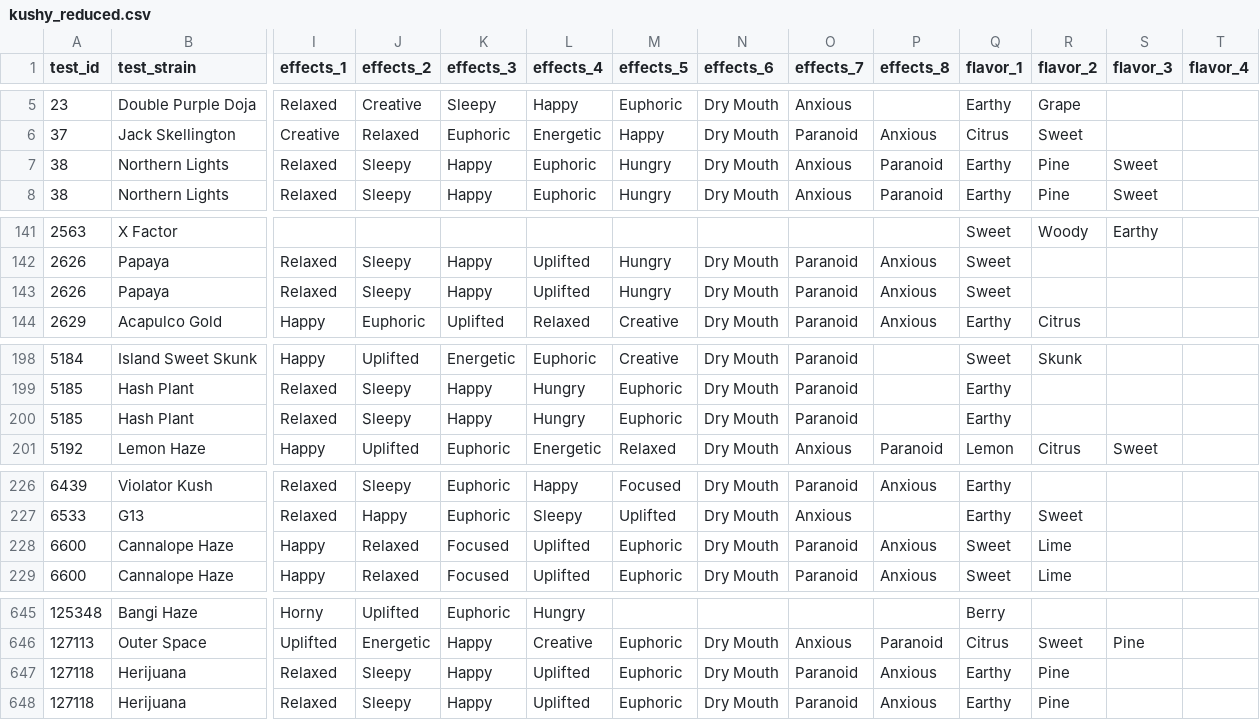
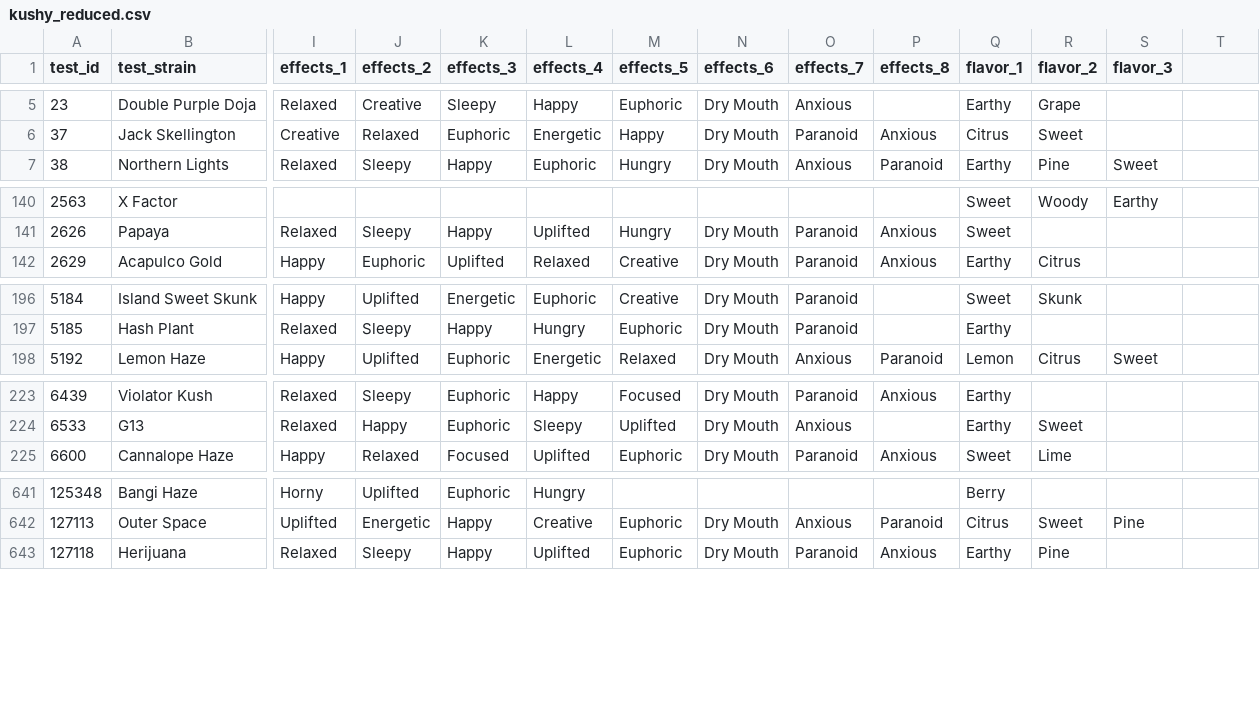
Before and after one commit to paulerlic/medical-marijuana-group, a CSV file: Data/kushy_reduced.csv, drawn as a sheet; only a part is shown, gaps mark what is left out; rows hold the shown columns only; the diff covers the shown part only; the diff names each change by its address in the sheet, - before the commit and + after, or states it on an @@ line.

Commit message:
Updaitng Data/ folder

```diff
--- a/Data/kushy_reduced.csv
+++ b/Data/kushy_reduced.csv
-T1: flavor_4
+T1: (empty)
-row 7: 38 | Northern Lights | Relaxed | Sleepy | Happy | Euphoric | Hungry | Dry Mouth | Anxious | Paranoid | Earthy | Pine | Sweet
-row 143: 2626 | Papaya | Relaxed | Sleepy | Happy | Uplifted | Hungry | Dry Mouth | Paranoid | Anxious | Sweet
-row 200: 5185 | Hash Plant | Relaxed | Sleepy | Happy | Hungry | Euphoric | Dry Mouth | Paranoid |  | Earthy
-row 228: 6600 | Cannalope Haze | Happy | Relaxed | Focused | Uplifted | Euphoric | Dry Mouth | Paranoid | Anxious | Sweet | Lime
-row 647: 127118 | Herijuana | Relaxed | Sleepy | Happy | Uplifted | Euphoric | Dry Mouth | Paranoid | Anxious | Earthy | Pine
```
Also changed, not shown: 3 edited cells elsewhere in this file, 1 other file.
